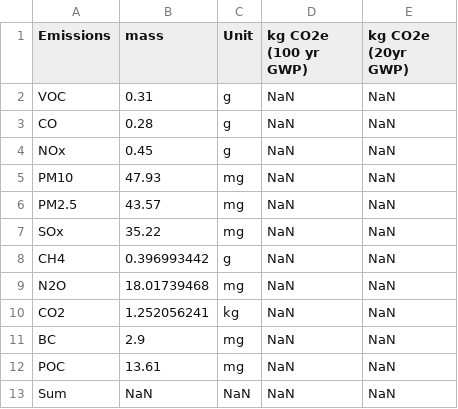
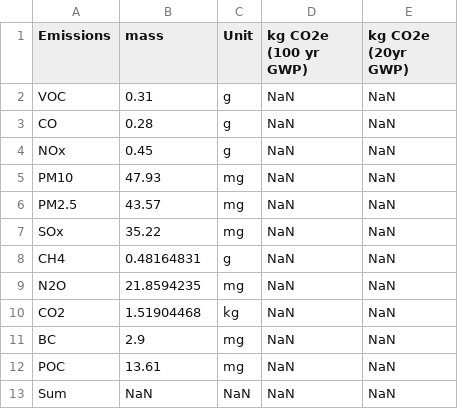
Before and after one commit to RMI/OPEM, a CSV file: src/opem/defaults/petrochem/Ethylene_Conversion_kg_CO2e.csv, drawn as a sheet.

Commit message:
update petrochem coefficients

```diff
--- a/src/opem/defaults/petrochem/Ethylene_Conversion_kg_CO2e.csv
+++ b/src/opem/defaults/petrochem/Ethylene_Conversion_kg_CO2e.csv
@@ -7,5 +7,5 @@ PM2.5,43.57,mg,NaN,NaN
 SOx,35.22,mg,NaN,NaN
-CH4,0.396993442,g,NaN,NaN
-N2O,18.01739468,mg,NaN,NaN
-CO2,1.252056241,kg,NaN,NaN
+CH4,0.48164831,g,NaN,NaN
+N2O,21.8594235,mg,NaN,NaN
+CO2,1.51904468,kg,NaN,NaN
 BC,2.9,mg,NaN,NaN
```
Also changed, not shown: src/opem/defaults/petrochem/Ethylene_Conversion_20yr_GWP.csv.
